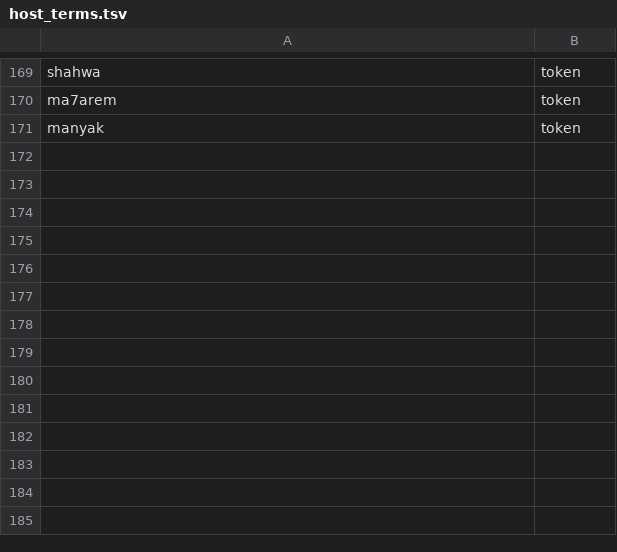
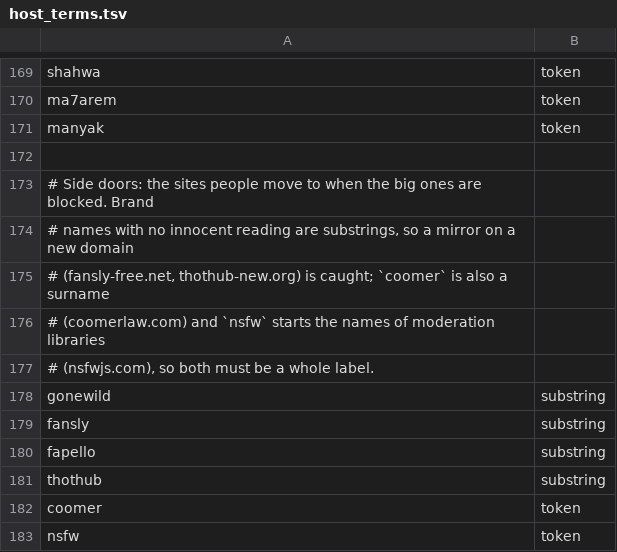
Before and after one commit to hamzabinjehad/AdultContentBlocker, a TSV file: blocklist/terms/host_terms.tsv, drawn as a sheet; only a part is shown, gaps mark what is left out; the diff names each change by its address in the sheet, - before the commit and + after, or states it on an @@ line.

```diff
--- a/blocklist/terms/host_terms.tsv
+++ b/blocklist/terms/host_terms.tsv
+row 172: (empty)
+row 173: # Side doors: the sites people move to when the big ones are blocked. Brand
+row 174: # names with no innocent reading are substrings, so a mirror on a new domain
+row 175: # (fansly-free.net, thothub-new.org) is caught; `coomer` is also a surname
+row 176: # (coomerlaw.com) and `nsfw` starts the names of moderation libraries
+row 177: # (nsfwjs.com), so both must be a whole label.
+row 178: gonewild | substring
+row 179: fansly | substring
+row 180: fapello | substring
+row 181: thothub | substring
+row 182: coomer | token
+row 183: nsfw | token
```
Also changed, not shown: 9 other files.
